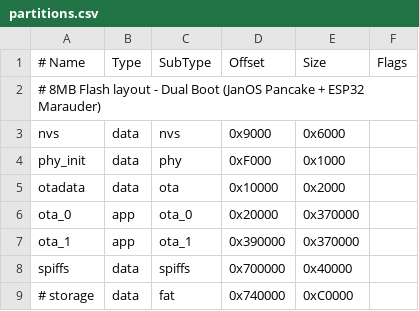
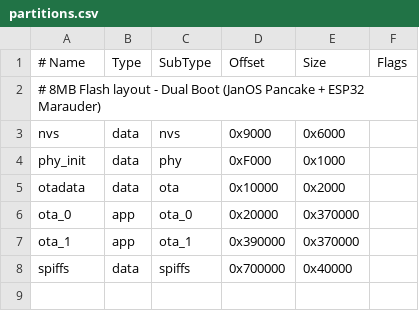
Before and after one commit to H4W9/ESP32_FlipSocial, a CSV file: partitions.csv, drawn as a sheet; the diff names each change by its address in the sheet, - before the commit and + after, or states it on an @@ line.

Commit message:
Update partitions.csv

```diff
--- a/partitions.csv
+++ b/partitions.csv
-row 9: # storage | data | fat | 0x740000 | 0xC0000
```
